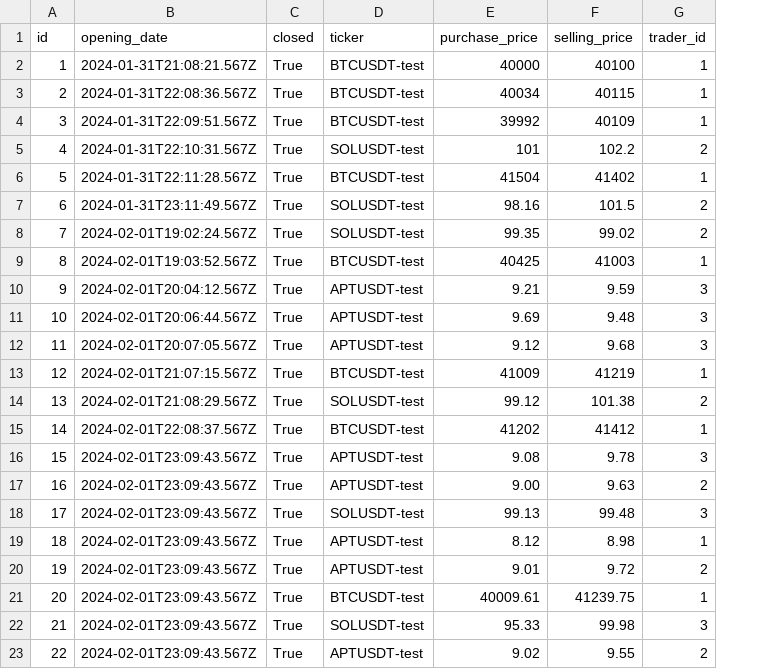
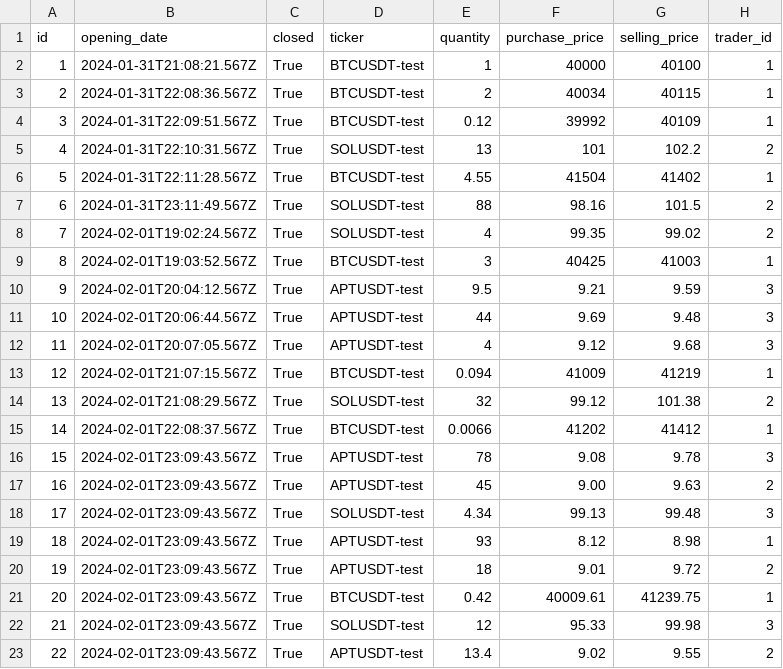
Before and after one commit to DaniilFedotov/ctrade, a CSV file: backend/static/data/deals.csv, drawn as a sheet; the diff names each change by its address in the sheet, - before the commit and + after, or states it on an @@ line.

Commit message:
change deals model

```diff
--- a/backend/static/data/deals.csv
+++ b/backend/static/data/deals.csv
+column E (quantity), rows 2-23: 1 | 2 | 0.12 | 13 | 4.55 | 88 | 4 | 3 | 9.5 | 44 | 4 | 0.094 | 32 | 0.0066 | 78 | 45 | 4.34 | 93 | 18 | 0.42 | 12 | 13.4
```
Also changed, not shown: 4 other files.
